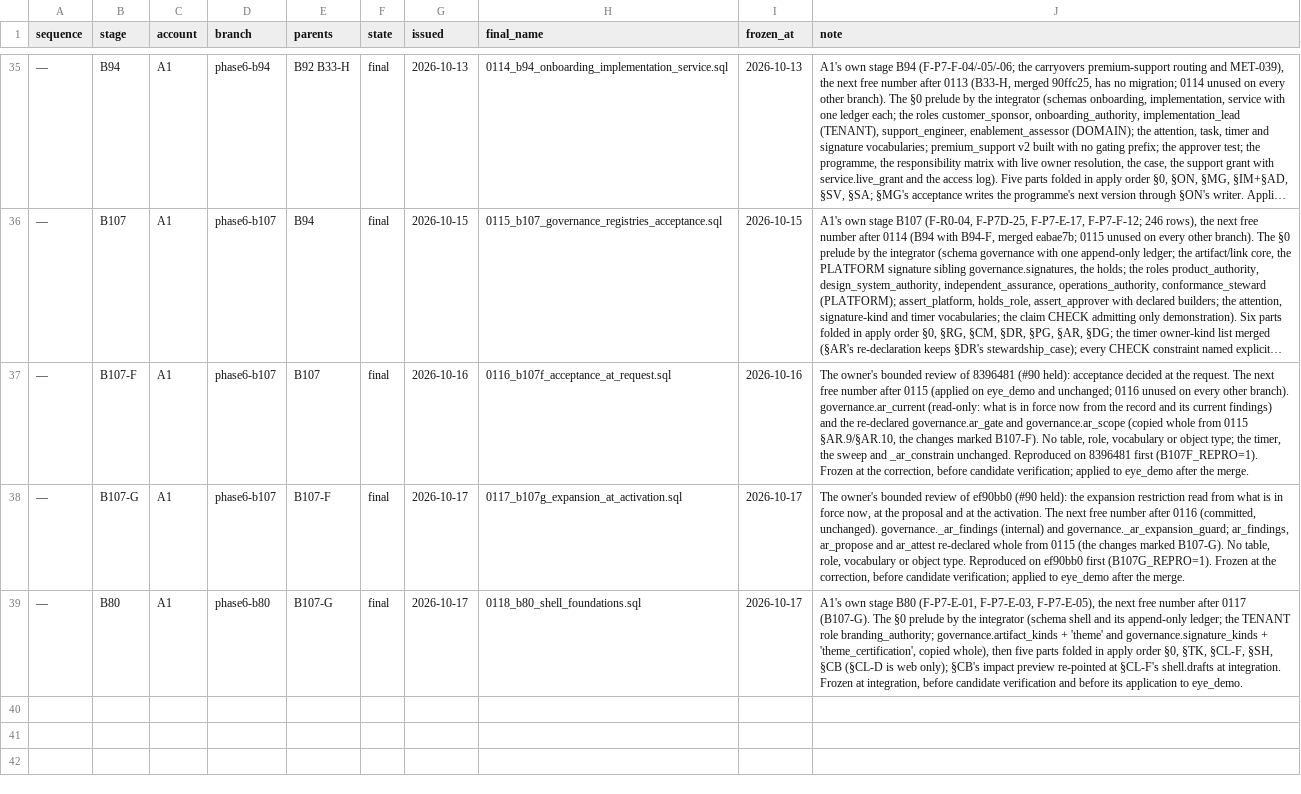
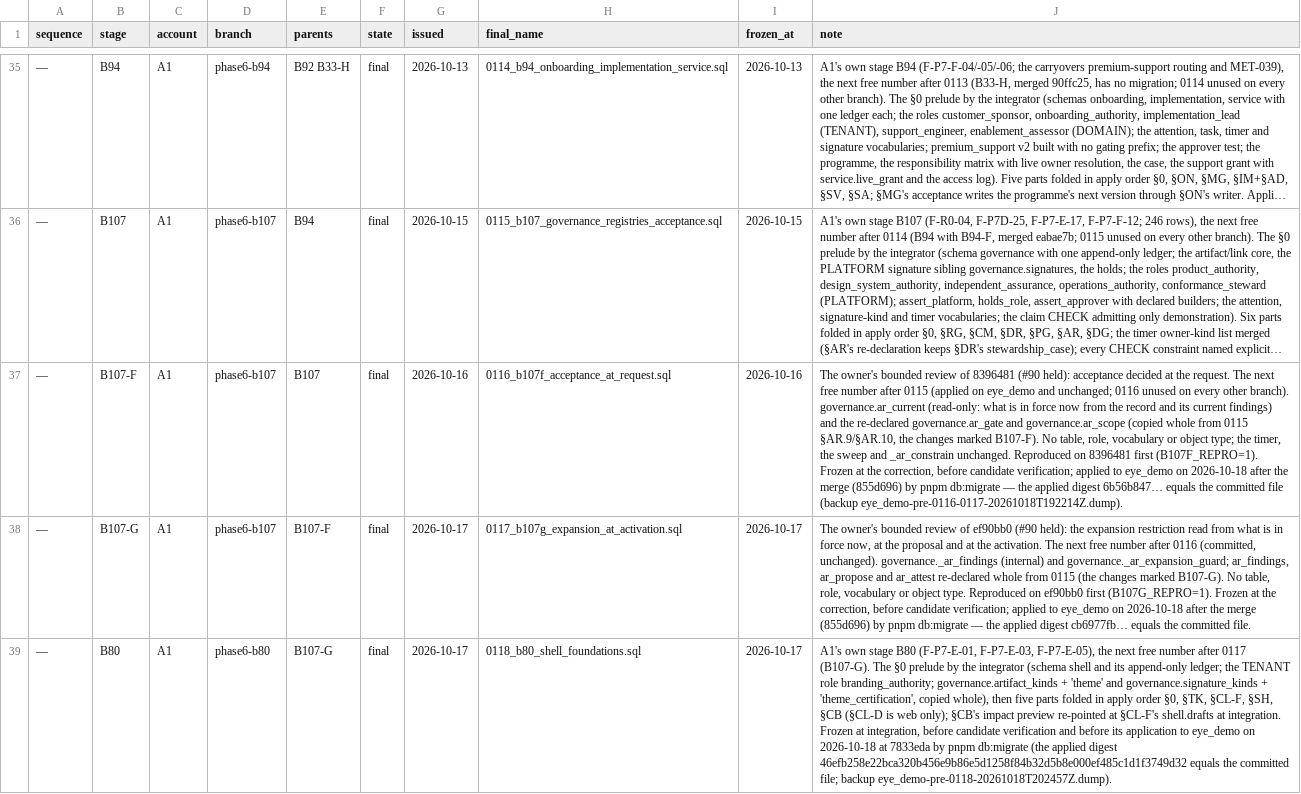
Before and after one commit to a-Halawany/elven, a CSV file: audit/delivery/MIGRATION_LEDGER.csv, drawn as a sheet; only a part is shown, gaps mark what is left out; long unchanged cells end in …; the diff names each change by its address in the sheet, - before the commit and + after, or states it on an @@ line.

```diff
--- a/audit/delivery/MIGRATION_LEDGER.csv
+++ b/audit/delivery/MIGRATION_LEDGER.csv
-J37 (note): …to eye_demo after the merge.
+J37 (note): …to eye_demo on 2026-10-18 after the merge (855d696) by pnpm db:migrate — the applied digest 6b56b847… equals the committed file (backup eye_demo-pre-0116-0117-20261018T192214Z.dump).
-J38 (note): …to eye_demo after the merge.
+J38 (note): …to eye_demo on 2026-10-18 after the merge (855d696) by pnpm db:migrate — the applied digest cb6977fb… equals the committed file.
-J39 (note): …application to eye_demo.
+J39 (note): …application to eye_demo on 2026-10-18 at 7833eda by pnpm db:migrate (the applied digest 46efb258e22bca320b456e9b86e5d1258f84b32d5b8e000ef485c1d1f3749d32 equals the committed file; backup eye_demo-pre-0118-20261018T202457Z.dump).
```
Also changed, not shown: 5 other files.
